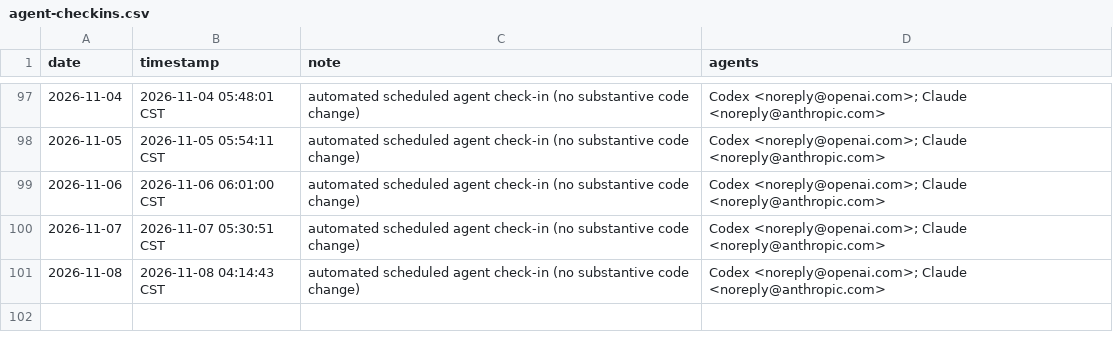
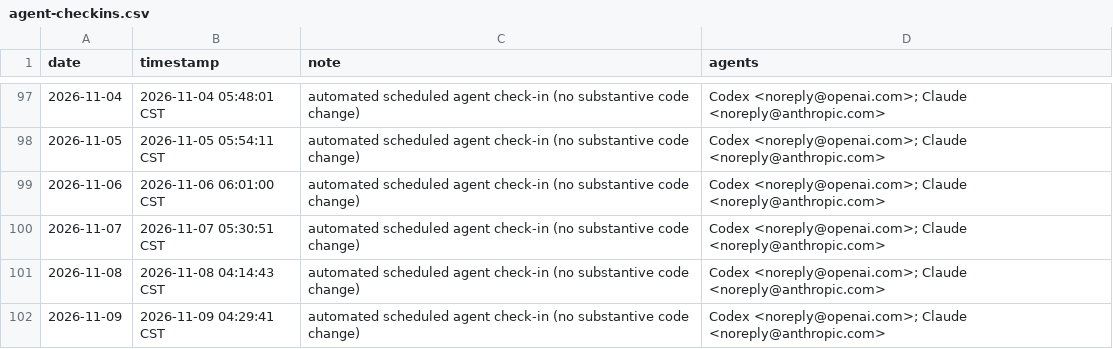
Before and after one commit to academic-door/.github, a CSV file: activity/agent-checkins.csv, drawn as a sheet; only a part is shown, gaps mark what is left out.

```diff
--- a/activity/agent-checkins.csv
+++ b/activity/agent-checkins.csv
@@ -101 +101,2 @@ date,timestamp,note,agents
 2026-11-08,2026-11-08 04:14:43 CST,automated scheduled agent check-in (no substantive code change),"Codex <noreply@openai.com>; Claude <noreply@anthropic.com>"
+2026-11-09,2026-11-09 04:29:41 CST,automated scheduled agent check-in (no substantive code change),"Codex <noreply@openai.com>; Claude <noreply@anthropic.com>"
```
